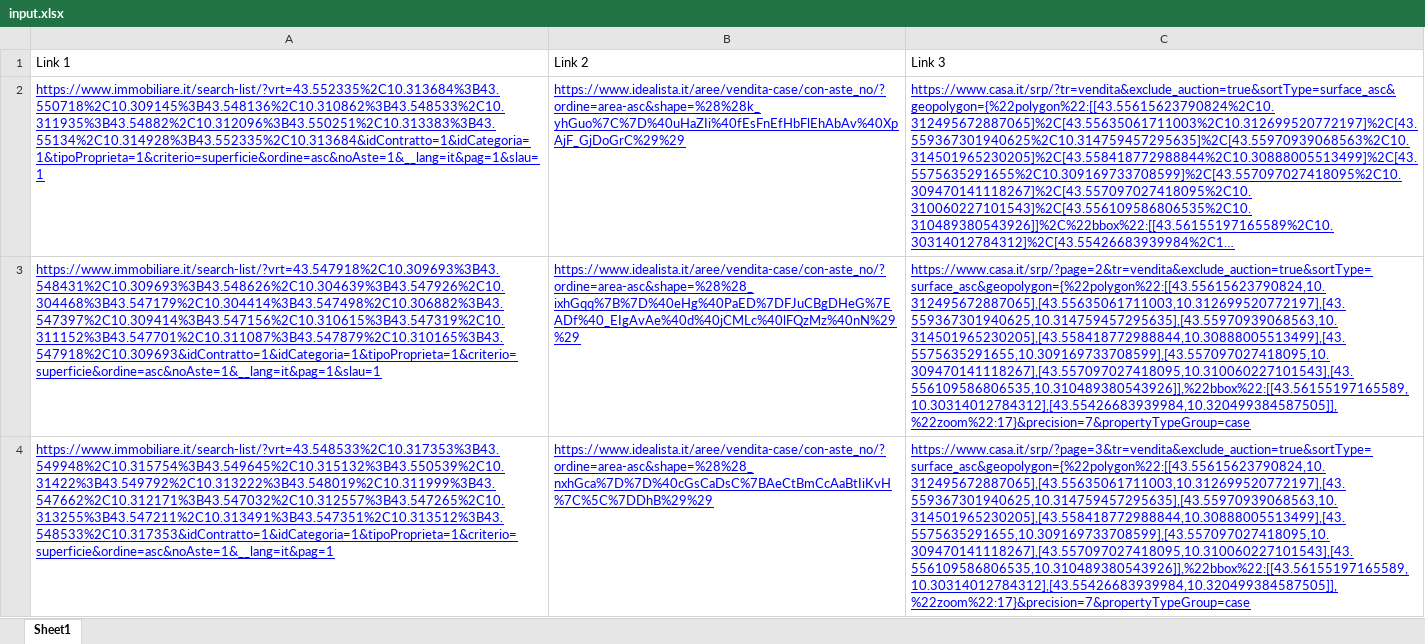
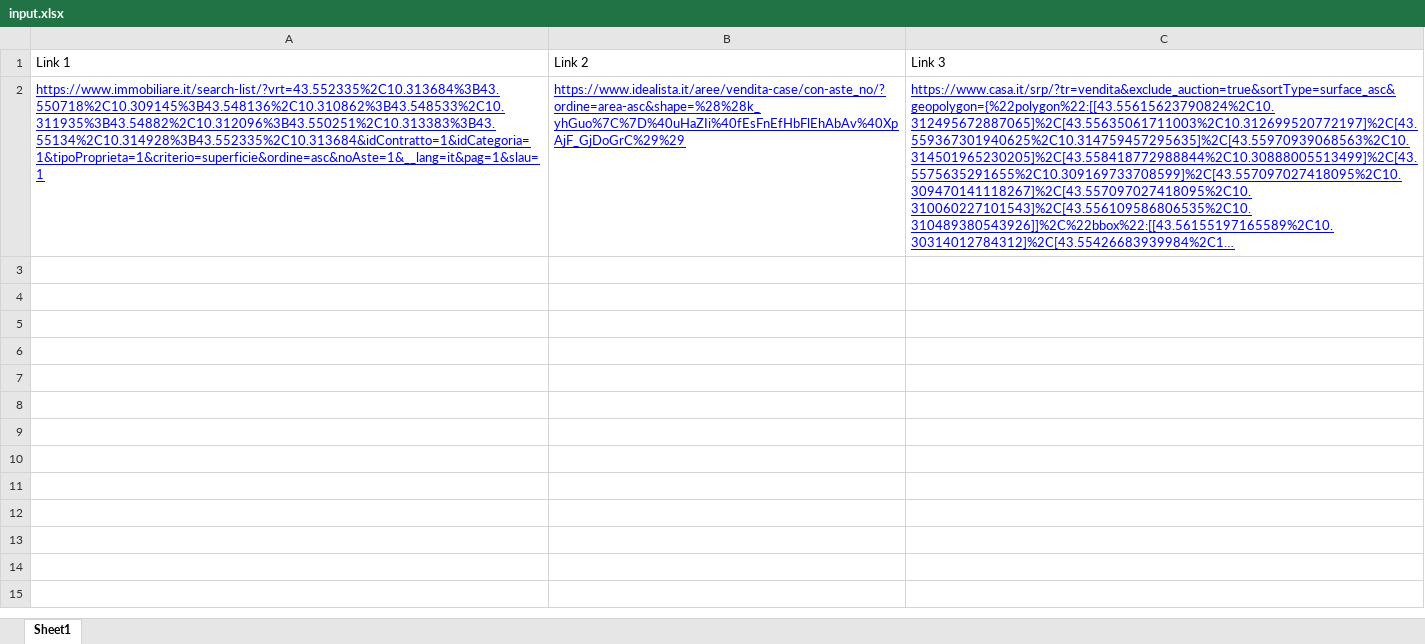
Before and after one commit to harshit960/scrap, an Excel workbook: files/input.xlsx, sheet Sheet1, drawn as a sheet; long unchanged cells end in …; values as stored, in another font and other column widths than the file's, no borders; the diff names each change by its address in the sheet, - before the commit and + after, or states it on an @@ line.

```diff
--- a/files/input.xlsx (sheet Sheet1)
+++ b/files/input.xlsx (sheet Sheet1)
-row 3: https://www.immobiliare.it/search-list/?vrt=43.547918%2C10.309693%3B43.548431%2C10.309693%3B43.548626%2C10.304639%3B43.547926%2C10.304468%3B43.547179%2C10.304414%3B43.547498%2C10.306882%3B43.547397%2C10.309414%3B43.547156%2C10.310615%3B43.547319%2C10.311152%3B43.547701%2C10.311087%3B43.547879%2C10.310165%3B43.547918%2C10.309693&idContratto=1&idCategoria=1&tipoProprieta=1&criterio=superficie&ordine=asc&noAste=1&__lang=it&pag=1&slau=1 | https://www.idealista.it/aree/vendita-case/con-aste_no/?ordine=area-asc&shape=%28%28_ixhGqq%7B%7D%40eHg%40PaED%7DFJuCBgDHeG%7EADf%40_EIgAvAe%40d%40jCMLc%40lFQzMz%40nN%29%29 | https://www.casa.it/srp/?page=2&tr=vendita&exclude_auction=true&sortType=surface_asc&geopolygon={%22polygon%22:[[43.55615623790824,10.312495672887065],[43.55635061711003,10.312699520772197],[43.559367301940625,10.314759457295635],[43.55970939068563,10.314501965230205],[43.558418772988844,10.30888005513499],[43.5575635291655,10.309169733708599],[43.557097027418095,10.309470141118267],[43.557097027418095,10.310060227101543],[43.556109586806535,10.310489380543926]],%22bbox%22:[[43.56155197165589,10.30314012784312],[43.55426683939984,10.320499384587505]],%22zoom%22:17}&precision=7&propertyTypeGroup=case
-row 4: https://www.immobiliare.it/search-list/?vrt=43.548533%2C10.317353%3B43.549948%2C10.315754%3B43.549645%2C10.315132%3B43.550539%2C10.31422%3B43.549792%2C10.313222%3B43.548019%2C10.311999%3B43.547662%2C10.312171%3B43.547032%2C10.312557%3B43.547265%2C10.313255%3B43.547211%2C10.313491%3B43.547351%2C10.313512%3B43.548533%2C10.317353&idContratto=1&idCategoria=1&tipoProprieta=1&criterio=superficie&ordine=asc&noAste=1&__lang=it&pag=1 | https://www.idealista.it/aree/vendita-case/con-aste_no/?ordine=area-asc&shape=%28%28_nxhGca%7D%7D%40cGsCaDsC%7BAeCtBmCcAaBtIiKvH%7C%5C%7DDhB%29%29 | https://www.casa.it/srp/?page=3&tr=vendita&exclude_auction=true&sortType=surface_asc&geopolygon={%22polygon%22:[[43.55615623790824,10.312495672887065],[43.55635061711003,10.312699520772197],[43.559367301940625,10.314759457295635],[43.55970939068563,10.314501965230205],[43.558418772988844,10.30888005513499],[43.5575635291655,10.309169733708599],[43.557097027418095,10.309470141118267],[43.557097027418095,10.310060227101543],[43.556109586806535,10.310489380543926]],%22bbox%22:[[43.56155197165589,10.30314012784312],[43.55426683939984,10.320499384587505]],%22zoom%22:17}&precision=7&propertyTypeGroup=case
```
Also changed, not shown: 3 other files.
